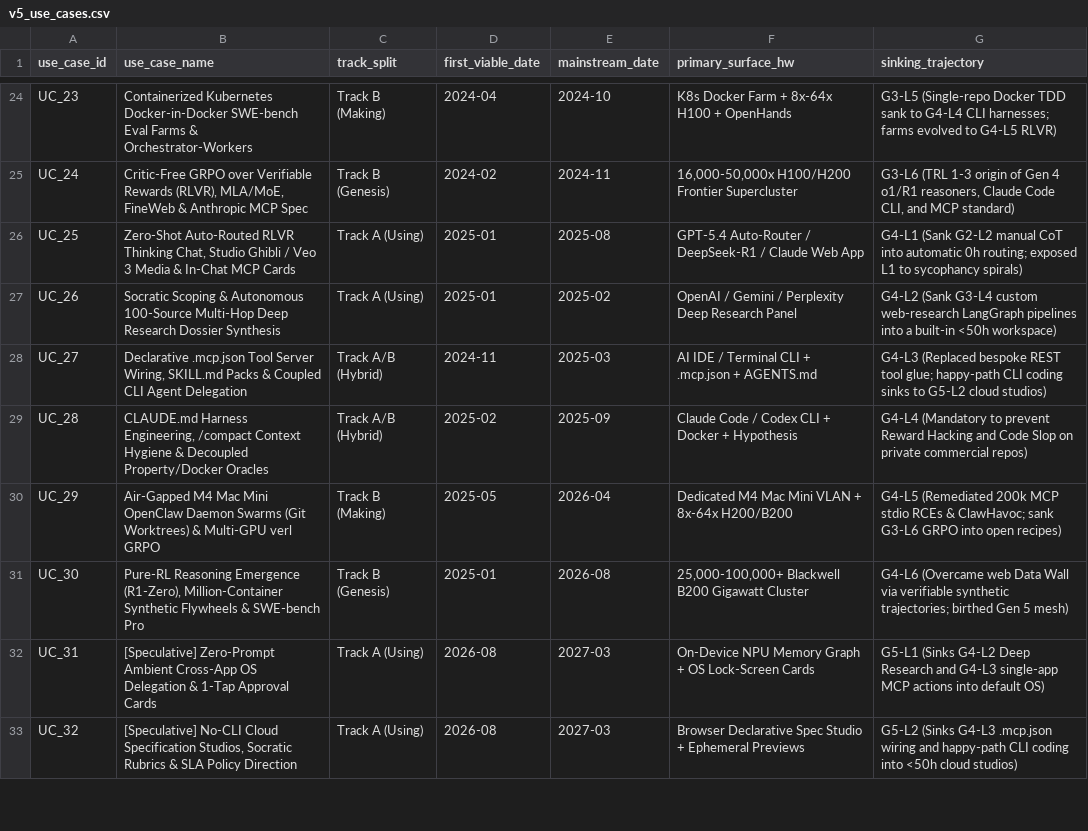
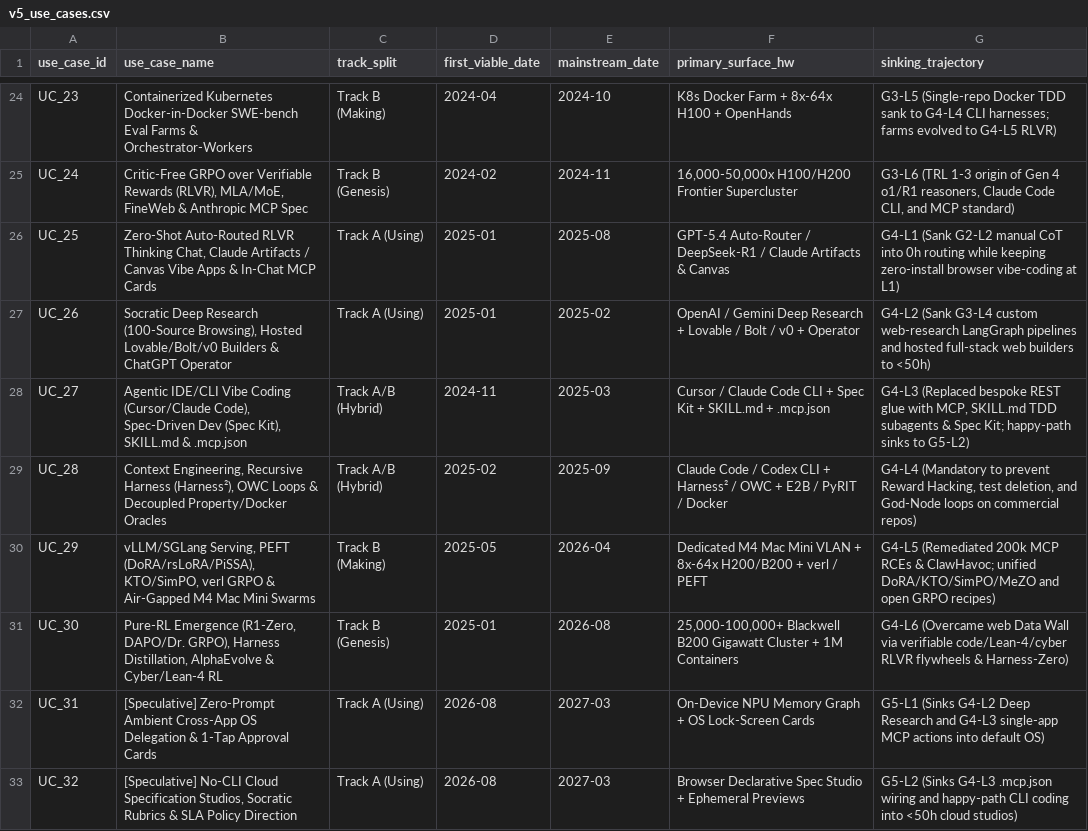
Before and after one commit to aprbw/AI_ladder_evol, a CSV file: dev/cache_v5/v5_use_cases.csv, drawn as a sheet; only a part is shown, gaps mark what is left out.

```diff
--- a/dev/cache_v5/v5_use_cases.csv
+++ b/dev/cache_v5/v5_use_cases.csv
@@ -25,8 +25,8 @@ UC_23,Containerized Kubernetes Docker-in-Docker SWE-bench Eval Farms & Orchestra
 UC_24,"Critic-Free GRPO over Verifiable Rewards (RLVR), MLA/MoE, FineWeb & Anthropic MCP Spec",Track B (Genesis),2024-02,2024-11,"16,000-50,000x H100/H200 Frontier Supercluster","G3-L6 (TRL 1-3 origin of Gen 4 o1/R1 reasoners, Claude Code CLI, and MCP standard)"
-UC_25,"Zero-Shot Auto-Routed RLVR Thinking Chat, Studio Ghibli / Veo 3 Media & In-Chat MCP Cards",Track A (Using),2025-01,2025-08,GPT-5.4 Auto-Router / DeepSeek-R1 / Claude Web App,G4-L1 (Sank G2-L2 manual CoT into automatic 0h routing; exposed L1 to sycophancy spirals)
-UC_26,Socratic Scoping & Autonomous 100-Source Multi-Hop Deep Research Dossier Synthesis,Track A (Using),2025-01,2025-02,OpenAI / Gemini / Perplexity Deep Research Panel,G4-L2 (Sank G3-L4 custom web-research LangGraph pipelines into a built-in <50h workspace)
-UC_27,"Declarative .mcp.json Tool Server Wiring, SKILL.md Packs & Coupled CLI Agent Delegation",Track A/B (Hybrid),2024-11,2025-03,AI IDE / Terminal CLI + .mcp.json + AGENTS.md,G4-L3 (Replaced bespoke REST tool glue; happy-path CLI coding sinks to G5-L2 cloud studios)
-UC_28,"CLAUDE.md Harness Engineering, /compact Context Hygiene & Decoupled Property/Docker Oracles",Track A/B (Hybrid),2025-02,2025-09,Claude Code / Codex CLI + Docker + Hypothesis,G4-L4 (Mandatory to prevent Reward Hacking and Code Slop on private commercial repos)
-UC_29,Air-Gapped M4 Mac Mini OpenClaw Daemon Swarms (Git Worktrees) & Multi-GPU verl GRPO,Track B (Making),2025-05,2026-04,Dedicated M4 Mac Mini VLAN + 8x-64x H200/B200,G4-L5 (Remediated 200k MCP stdio RCEs & ClawHavoc; sank G3-L6 GRPO into open recipes)
-UC_30,"Pure-RL Reasoning Emergence (R1-Zero), Million-Container Synthetic Flywheels & SWE-bench Pro",Track B (Genesis),2025-01,2026-08,"25,000-100,000+ Blackwell B200 Gigawatt Cluster",G4-L6 (Overcame web Data Wall via verifiable synthetic trajectories; birthed Gen 5 mesh)
+UC_25,"Zero-Shot Auto-Routed RLVR Thinking Chat, Claude Artifacts / Canvas Vibe Apps & In-Chat MCP Cards",Track A (Using),2025-01,2025-08,GPT-5.4 Auto-Router / DeepSeek-R1 / Claude Artifacts & Canvas,G4-L1 (Sank G2-L2 manual CoT into 0h routing while keeping zero-install browser vibe-coding at L1)
+UC_26,"Socratic Deep Research (100-Source Browsing), Hosted Lovable/Bolt/v0 Builders & ChatGPT Operator",Track A (Using),2025-01,2025-02,OpenAI / Gemini Deep Research + Lovable / Bolt / v0 + Operator,G4-L2 (Sank G3-L4 custom web-research LangGraph pipelines and hosted full-stack web builders to <50h)
+UC_27,"Agentic IDE/CLI Vibe Coding (Cursor/Claude Code), Spec-Driven Dev (Spec Kit), SKILL.md & .mcp.json",Track A/B (Hybrid),2024-11,2025-03,Cursor / Claude Code CLI + Spec Kit + SKILL.md + .mcp.json,"G4-L3 (Replaced bespoke REST glue with MCP, SKILL.md TDD subagents & Spec Kit; happy-path sinks to G5-L2)"
+UC_28,"Context Engineering, Recursive Harness (Harness²), OWC Loops & Decoupled Property/Docker Oracles",Track A/B (Hybrid),2025-02,2025-09,Claude Code / Codex CLI + Harness² / OWC + E2B / PyRIT / Docker,"G4-L4 (Mandatory to prevent Reward Hacking, test deletion, and God-Node loops on commercial repos)"
+UC_29,"vLLM/SGLang Serving, PEFT (DoRA/rsLoRA/PiSSA), KTO/SimPO, verl GRPO & Air-Gapped M4 Mac Mini Swarms",Track B (Making),2025-05,2026-04,Dedicated M4 Mac Mini VLAN + 8x-64x H200/B200 + verl / PEFT,G4-L5 (Remediated 200k MCP RCEs & ClawHavoc; unified DoRA/KTO/SimPO/MeZO and open GRPO recipes)
+UC_30,"Pure-RL Emergence (R1-Zero, DAPO/Dr. GRPO), Harness Distillation, AlphaEvolve & Cyber/Lean-4 RL",Track B (Genesis),2025-01,2026-08,"25,000-100,000+ Blackwell B200 Gigawatt Cluster + 1M Containers",G4-L6 (Overcame web Data Wall via verifiable code/Lean-4/cyber RLVR flywheels & Harness-Zero)
 UC_31,[Speculative] Zero-Prompt Ambient Cross-App OS Delegation & 1-Tap Approval Cards,Track A (Using),2026-08,2027-03,On-Device NPU Memory Graph + OS Lock-Screen Cards,G5-L1 (Sinks G4-L2 Deep Research and G4-L3 single-app MCP actions into default OS)
```
Also changed, not shown: dev/cache_v5/v5_courses_blogs.csv, dev/cache_v5/v5_generations.csv, 43 other files.
